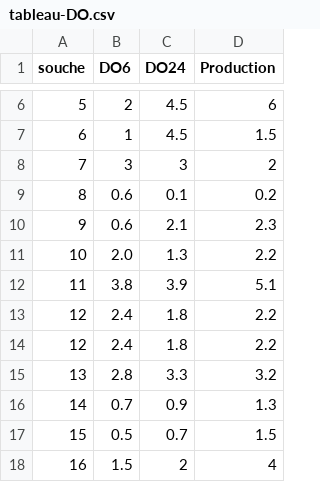
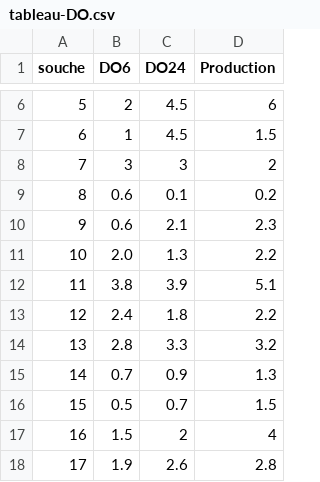
Before and after one commit to colinegrasset/AnaViPA, a CSV file: src/AnaVi/Script_génération_carte/tableau-DO.csv, drawn as a sheet; only a part is shown, gaps mark what is left out; the shorter side is filled out with more unchanged rows.

```diff
--- a/src/AnaVi/Script_génération_carte/tableau-DO.csv
+++ b/src/AnaVi/Script_génération_carte/tableau-DO.csv
@@ -12,3 +12,2 @@
 11;3.8;3.9;5.1
-12;2.4;1.8;2.2
 12;2.4;1.8;2.2
```
Also changed, not shown: 4 other files.
